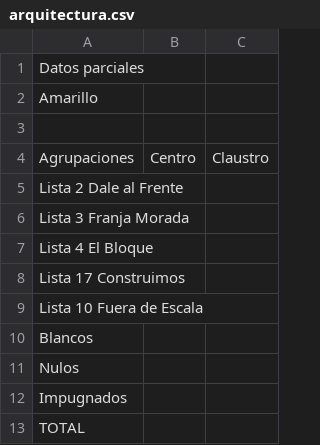
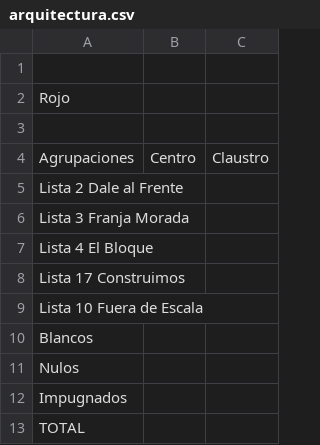
Before and after one commit to rvaena/eleccionesCSV, a CSV file: arquitectura.csv, drawn as a sheet.

Commit message:
Update arquitectura.csv

```diff
--- a/arquitectura.csv
+++ b/arquitectura.csv
@@ -1,3 +1,3 @@
-Datos parciales
-Amarillo,,
+
+Rojo,,
 ,,
```
